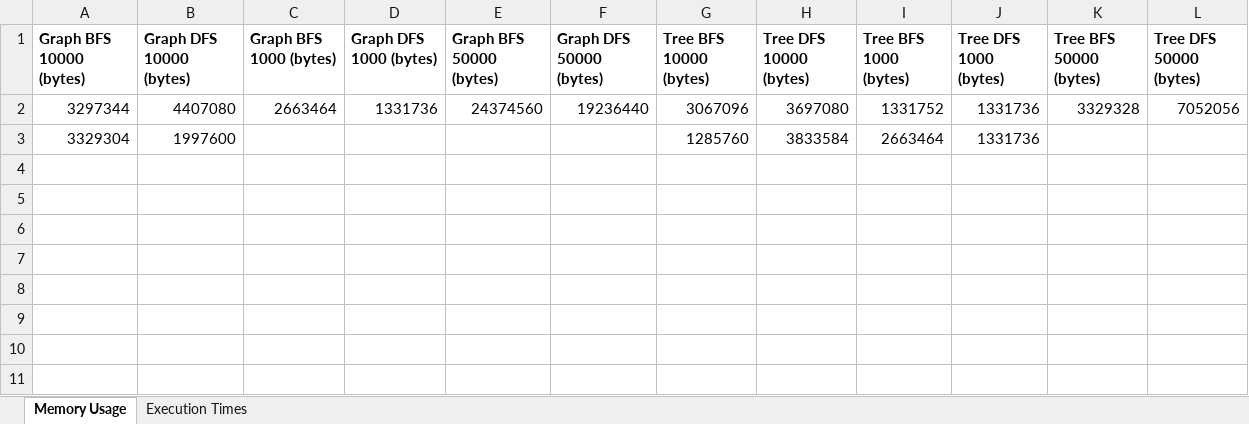
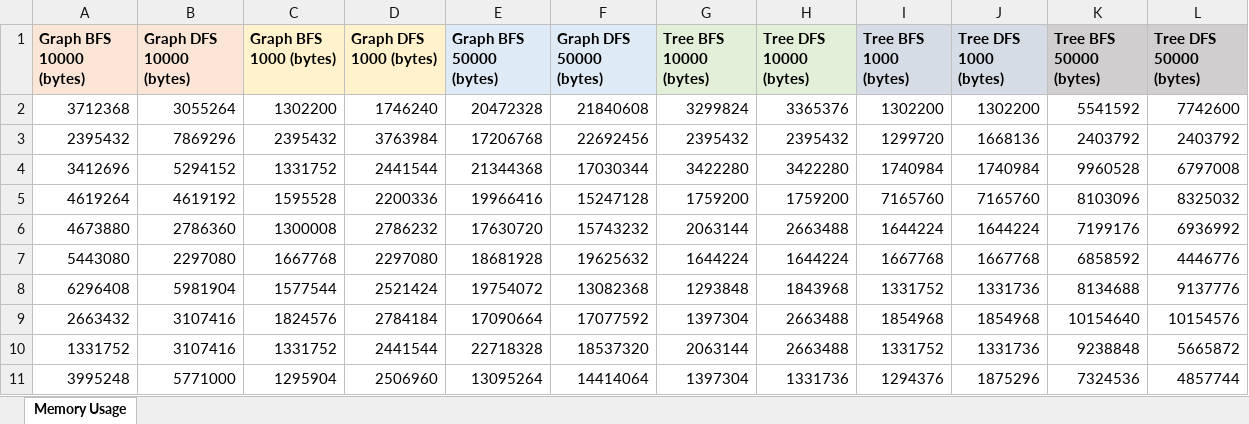
Before and after one commit to Clara2605/SearchAlgorithms, an Excel workbook: src/main/resources/data_output/ParallelMemoryUsage.xlsx, sheet Memory Usage, drawn as a sheet; values as stored, in another font and other column widths than the file's, no borders; charts and pictures not drawn; removed rows and columns are numbered as before the commit, all else as after; the diff names each change by its address in the sheet, - before the commit and + after, or states it on an @@ line.

```diff
--- a/src/main/resources/data_output/ParallelMemoryUsage.xlsx (sheet Memory Usage)
+++ b/src/main/resources/data_output/ParallelMemoryUsage.xlsx (sheet Memory Usage)
-sheet tab: Execution Times
-A1:B1 fill: none
+A1:B1 fill: #FBE5D6
-C1:D1 fill: none
+C1:D1 fill: #FFF2CC
-E1:F1 fill: none
+E1:F1 fill: #DEEBF7
-G1:H1 fill: none
+G1:H1 fill: #E2F0D9
-I1:J1 fill: none
+I1:J1 fill: #D6DCE5
-K1:L1 fill: none
+K1:L1 fill: #D0CECE
-row 2: 3297344 | 4407080 | 2663464 | 1331736 | 24374560 | 19236440 | 3067096 | 3697080 | 1331752 | 1331736 | 3329328 | 7052056
-row 3: 3329304 | 1997600 |  |  |  |  | 1285760 | 3833584 | 2663464 | 1331736
+row 2: 3712368 | 3055264 | 1302200 | 1746240 | 20472328 | 21840608 | 3299824 | 3365376 | 1302200 | 1302200 | 5541592 | 7742600
+row 3: 2395432 | 7869296 | 2395432 | 3763984 | 17206768 | 22692456 | 2395432 | 2395432 | 1299720 | 1668136 | 2403792 | 2403792
+row 4: 3412696 | 5294152 | 1331752 | 2441544 | 21344368 | 17030344 | 3422280 | 3422280 | 1740984 | 1740984 | 9960528 | 6797008
+row 5: 4619264 | 4619192 | 1595528 | 2200336 | 19966416 | 15247128 | 1759200 | 1759200 | 7165760 | 7165760 | 8103096 | 8325032
+row 6: 4673880 | 2786360 | 1300008 | 2786232 | 17630720 | 15743232 | 2063144 | 2663488 | 1644224 | 1644224 | 7199176 | 6936992
+row 7: 5443080 | 2297080 | 1667768 | 2297080 | 18681928 | 19625632 | 1644224 | 1644224 | 1667768 | 1667768 | 6858592 | 4446776
+row 8: 6296408 | 5981904 | 1577544 | 2521424 | 19754072 | 13082368 | 1293848 | 1843968 | 1331752 | 1331736 | 8134688 | 9137776
+row 9: 2663432 | 3107416 | 1824576 | 2784184 | 17090664 | 17077592 | 1397304 | 2663488 | 1854968 | 1854968 | 10154640 | 10154576
+row 10: 1331752 | 3107416 | 1331752 | 2441544 | 22718328 | 18537320 | 2063144 | 2663488 | 1331752 | 1331736 | 9238848 | 5665872
+row 11: 3995248 | 5771000 | 1295904 | 2506960 | 13095264 | 14414064 | 1397304 | 1331736 | 1294376 | 1875296 | 7324536 | 4857744
```
Also changed, not shown: charts or pictures, src/main/resources/data_output/ParallelExecutionTimes.xlsx, src/main/resources/data_output/SequentialExecutionTimes.xlsx, 4 other files.
